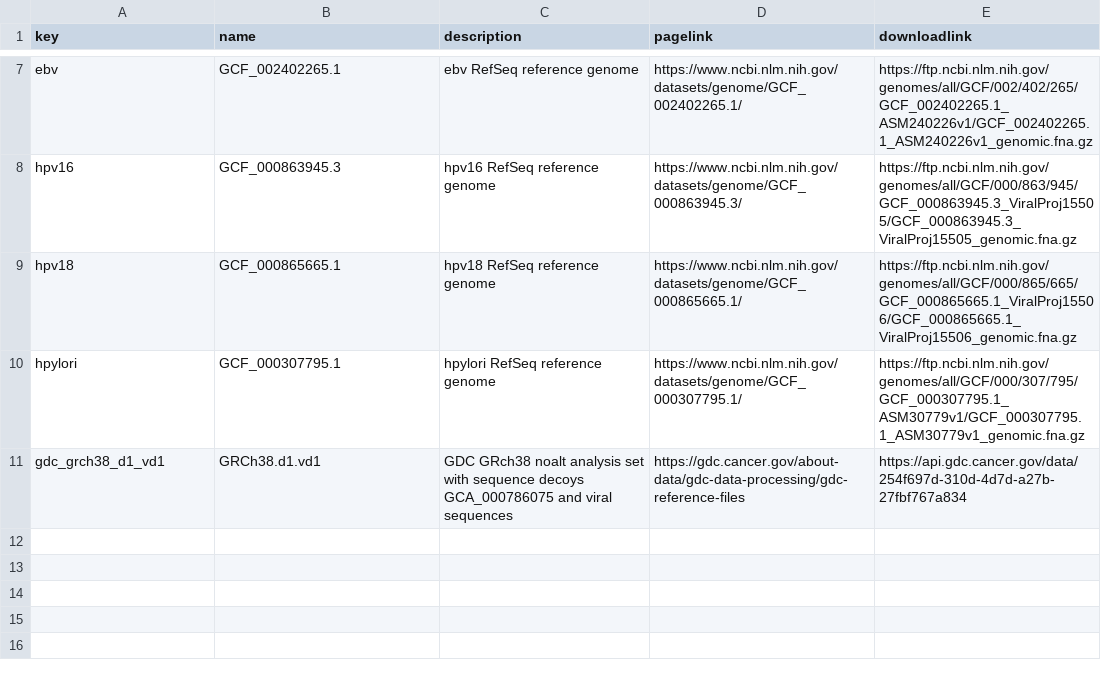
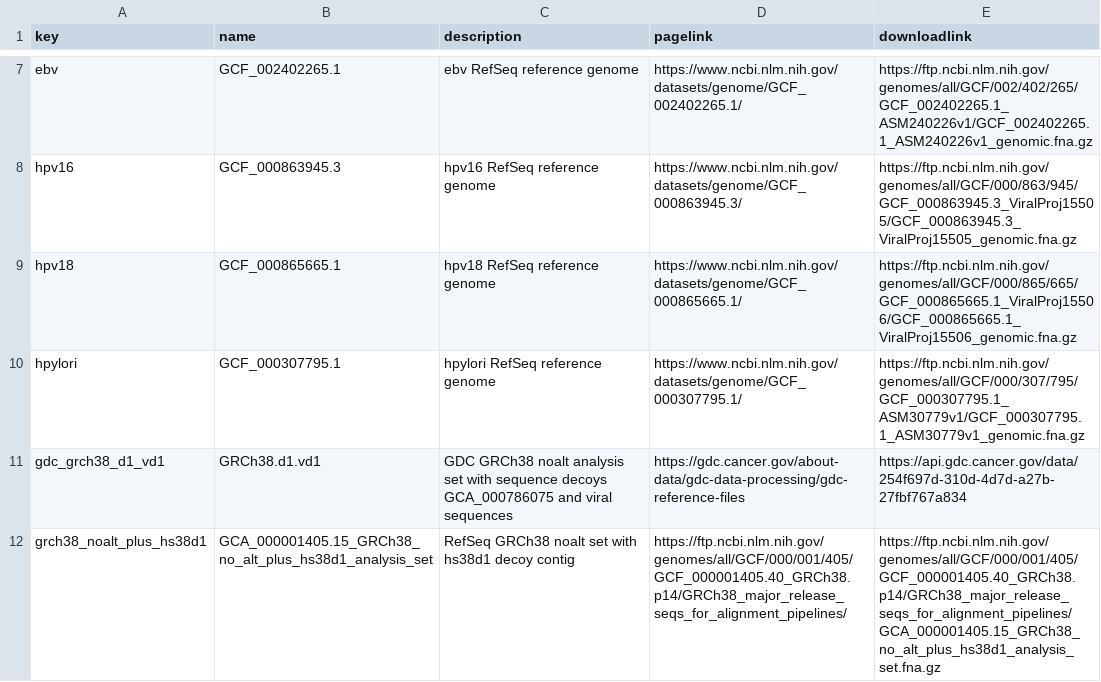
Before and after one commit to selkamand/micritebench, a CSV file: genomes.csv, drawn as a sheet; only a part is shown, gaps mark what is left out.

```diff
--- a/genomes.csv
+++ b/genomes.csv
@@ -10,2 +10,3 @@ hpv18,GCF_000865665.1,hpv18 RefSeq reference genome,https://www.ncbi.nlm.nih.gov
 hpylori,GCF_000307795.1,hpylori RefSeq reference genome,https://www.ncbi.nlm.nih.gov/datasets/genome/GCF_000307795.1/,https://ftp.ncbi.nlm.nih.gov/genomes/all/GCF/000/307/795/GCF_000307795.1_ASM30779v1/GCF_000307795.1_ASM30779v1_genomic.fna.gz
-gdc_grch38_d1_vd1,GRCh38.d1.vd1,GDC GRch38 noalt analysis set with sequence decoys GCA_000786075 and viral sequences,https://gdc.cancer.gov/about-data/gdc-data-processing/gdc-reference-files,https://api.gdc.cancer.gov/data/254f697d-310d-4d7d-a27b-27fbf767a834
+gdc_grch38_d1_vd1,GRCh38.d1.vd1,GDC GRCh38 noalt analysis set with sequence decoys GCA_000786075 and viral sequences,https://gdc.cancer.gov/about-data/gdc-data-processing/gdc-reference-files,https://api.gdc.cancer.gov/data/254f697d-310d-4d7d-a27b-27fbf767a834
+grch38_noalt_plus_hs38d1,GCA_000001405.15_GRCh38_no_alt_plus_hs38d1_analysis_set, RefSeq GRCh38 noalt set with hs38d1 decoy contig,https://ftp.ncbi.nlm.nih.gov/genomes/all/GCF/000/001/405/GCF_000001405.40_GRCh38.p14/GRCh38_major_release_seqs_for_alignment_pipelines/,https://ftp.ncbi.nlm.nih.gov/genomes/all/GCF/000/001/405/GCF_000001405.40_GRCh38.p14/GRCh38_major_release_seqs_for_alignment_pipelines/GCA_000001405.15_GRCh38_no_alt_plus_hs38d1_analysis_set.fna.gz
```
Also changed, not shown: 1 other file.
